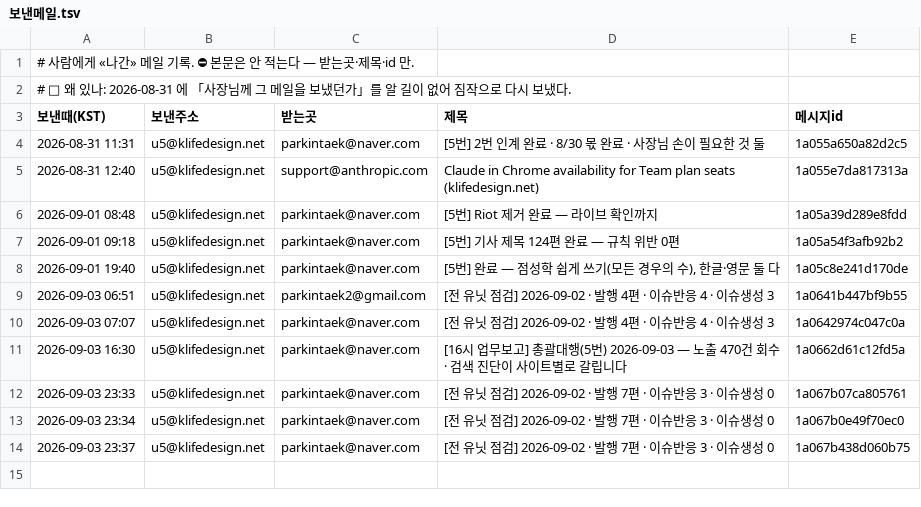
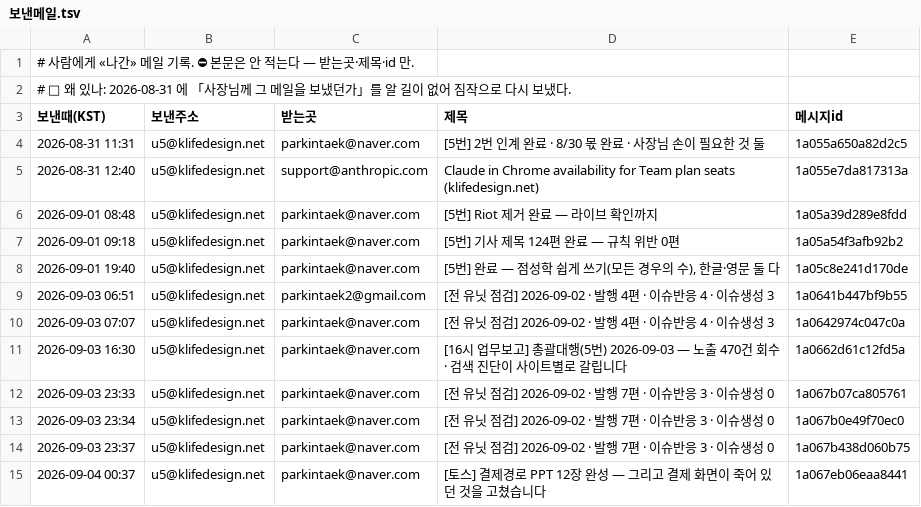
Before and after one commit to parkintaek2-gif/parkintaek2-gif.github.io, a TSV file: docs/보낸메일.tsv, drawn as a sheet; the diff names each change by its address in the sheet, - before the commit and + after, or states it on an @@ line.

```diff
--- a/docs/보낸메일.tsv
+++ b/docs/보낸메일.tsv
+row 15: 2026-09-04 00:37 | u5@klifedesign.net | parkintaek@naver.com | [토스] 결제경로 PPT 12장 완성 — 그리고 결제 화면이 죽어 있던 것을 고쳤습니다 | 1a067eb06eaa8441
```
Also changed, not shown: 1 other file.
